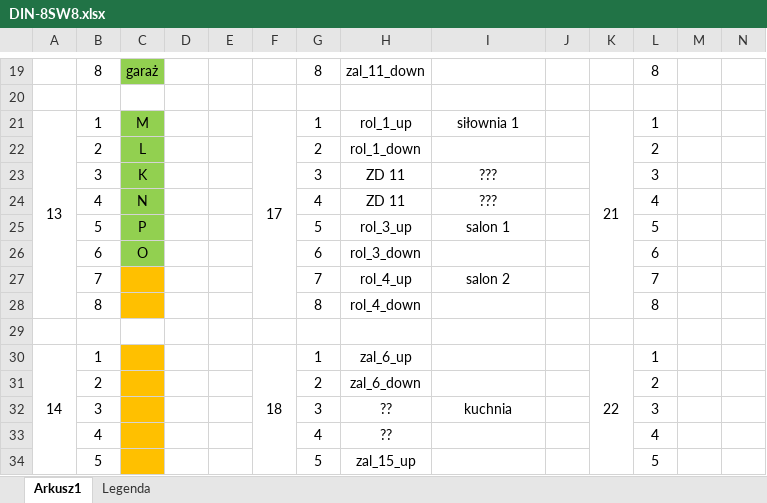
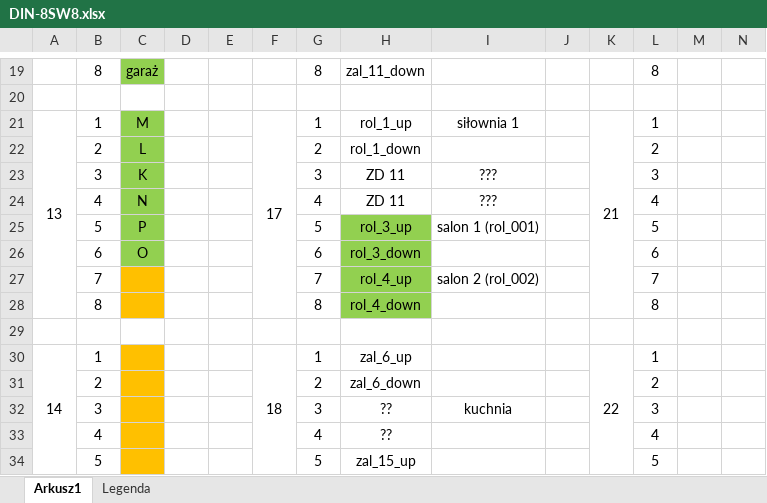
Before and after one commit to RBSystems/Crestron-10, an Excel workbook: Robak/doc/DIN-8SW8.xlsx, sheet Arkusz1, drawn as a sheet; only a part is shown, gaps mark what is left out; values as stored, in another font and other column widths than the file's, no borders; the diff names each change by its address in the sheet, - before the commit and + after, or states it on an @@ line.

```diff
--- a/Robak/doc/DIN-8SW8.xlsx (sheet Arkusz1)
+++ b/Robak/doc/DIN-8SW8.xlsx (sheet Arkusz1)
-H25:H28 fill: none
+H25:H28 fill: #92D050
-I25: salon 1
+I25: salon 1 (rol_001)
-I27: salon 2
+I27: salon 2 (rol_002)
```
Also changed, not shown: 2 other files.
